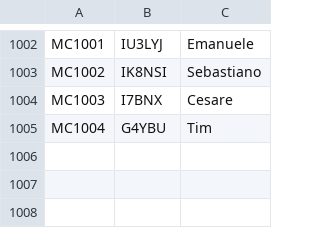
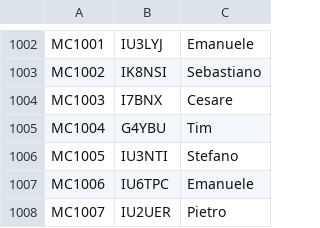
Before and after one commit to bjornekelund/dxlog, a CSV file: mcdqp/List_Members_MC.csv, drawn as a sheet; only a part is shown, gaps mark what is left out.

```diff
--- a/mcdqp/List_Members_MC.csv
+++ b/mcdqp/List_Members_MC.csv
@@ -1005 +1005,4 @@ MC1003;I7BNX;Cesare
 MC1004;G4YBU;Tim
+MC1005;IU3NTI;Stefano
+MC1006;IU6TPC;Emanuele
+MC1007;IU2UER;Pietro
```
Also changed, not shown: 15 other files.
